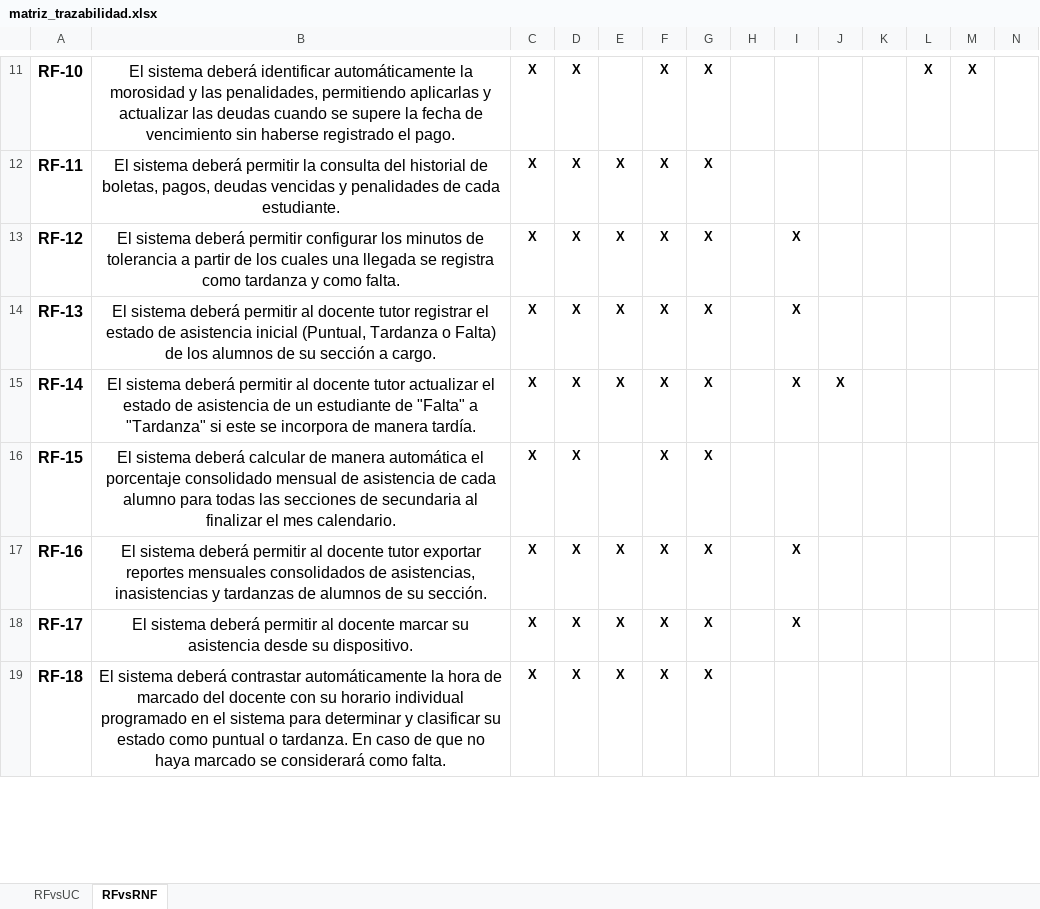
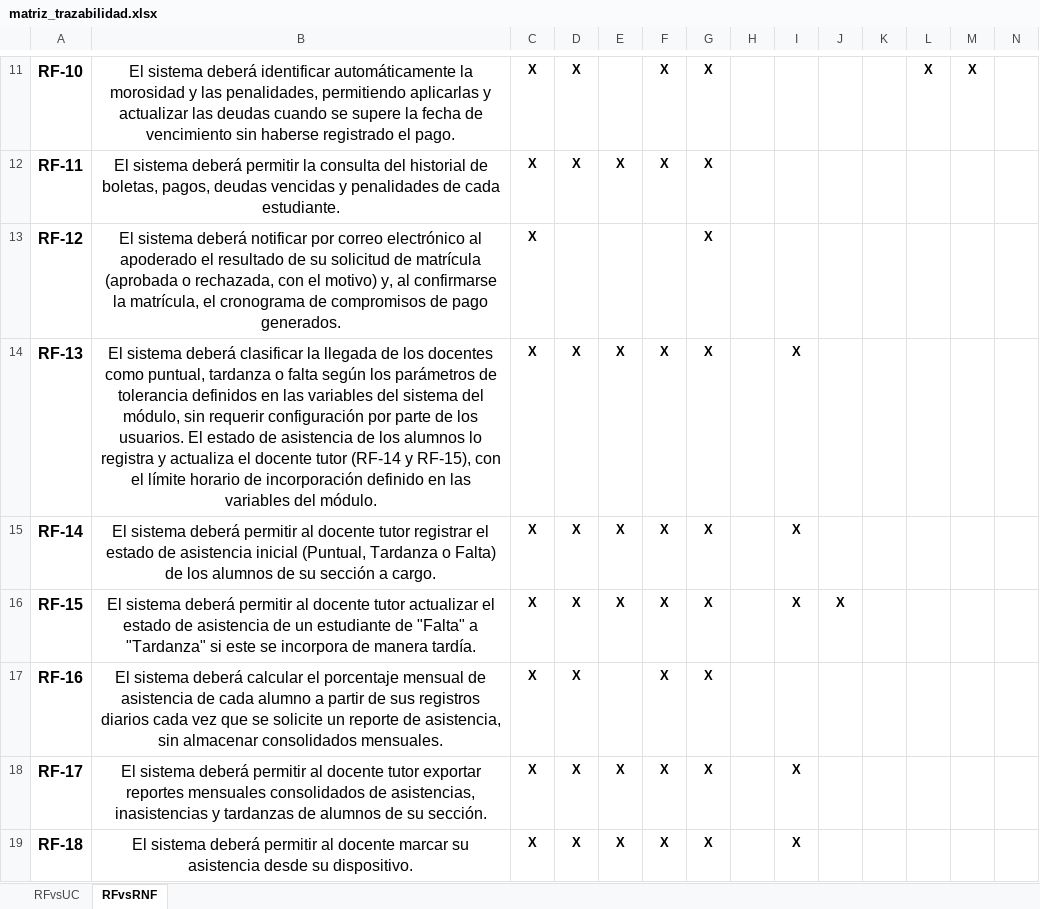
Before and after one commit to R4MIRO13/gesedu, an Excel workbook: docs/matriz_trazabilidad.xlsx, sheet RFvsRNF, drawn as a sheet; only a part is shown, gaps mark what is left out; values as stored, in another font and other column widths than the file's, no borders; charts and pictures not drawn; the diff covers the shown part only; the diff names each change by its address in the sheet, - before the commit and + after, or states it on an @@ line.

Commit message:
Recupera documentos actualizados, PLAN.md v1.3 y CLAUDE.md

```diff
--- a/docs/matriz_trazabilidad.xlsx (sheet RFvsRNF)
+++ b/docs/matriz_trazabilidad.xlsx (sheet RFvsRNF)
-B13: …sistema deberá permitir configurar los minutos de tolerancia a partir de los cuales una llegada se registra como tardanza y como falta.
+B13: …sistema deberá notificar por correo electrónico al apoderado el resultado de su solicitud de matrícula (aprobada o rechazada, con el motivo) y, al confirmarse la matrícula, el cronograma de compromisos de pago generados.
-D13: X
+D13: (empty)
-E13: X
+E13: (empty)
-F13: X
+F13: (empty)
-I13: X
+I13: (empty)
-B14: …sistema deberá permitir al docente tutor registrar el estado de asistencia inicial (Puntual, Tardanza o Falta) de los alumnos de su sección a cargo.
+B14: …sistema deberá clasificar la llegada de los docentes como puntual, tardanza o falta según los parámetros de tolerancia definidos en las variables del sistema del módulo, sin requerir configuración por parte de los usuarios. El estado de asistencia de los alumnos lo registra y actualiza el docente tutor (RF-14 y RF-15), con el límite horario de incorporación definido en las variables del módulo.
-B15: …docente tutor actualizar el estado de asistencia de un estudiante de "Falta" a "Tardanza" si este se incorpora de manera tardía.
+B15: …docente tutor registrar el estado de asistencia inicial (Puntual, Tardanza o Falta) de los alumnos de su sección a cargo.
-J15: X
+J15: (empty)
-B16: …sistema deberá calcular de manera automática el porcentaje consolidado mensual de asistencia de cada alumno para todas las secciones de secundaria al finalizar el mes calendario.
+B16: …sistema deberá permitir al docente tutor actualizar el estado de asistencia de un estudiante de "Falta" a "Tardanza" si este se incorpora de manera tardía.
-E16: (empty)
+E16: X
-I16: (empty)
+I16: X
-J16: (empty)
+J16: X
-B17: …sistema deberá permitir al docente tutor exportar reportes mensuales consolidados de asistencias, inasistencias y tardanzas de alumnos de su sección.
+B17: …sistema deberá calcular el porcentaje mensual de asistencia de cada alumno a partir de sus registros diarios cada vez que se solicite un reporte de asistencia, sin almacenar consolidados mensuales.
-E17: X
+E17: (empty)
-I17: X
+I17: (empty)
-B18: …al docente marcar su asistencia desde su dispositivo.
+B18: …al docente tutor exportar reportes mensuales consolidados de asistencias, inasistencias y tardanzas de alumnos de su sección.
-B19: …sistema deberá contrastar automáticamente la hora de marcado del docente con su horario individual programado en el sistema para determinar y clasificar su estado como puntual o tardanza. En caso de que no haya marcado se considerará como falta.
+B19: …sistema deberá permitir al docente marcar su asistencia desde su dispositivo.
-I19: (empty)
+I19: X
```
Also changed, not shown: 2 added rows and 55 edited cells elsewhere in this sheet, sheet RFvsUC, 5 other files.
